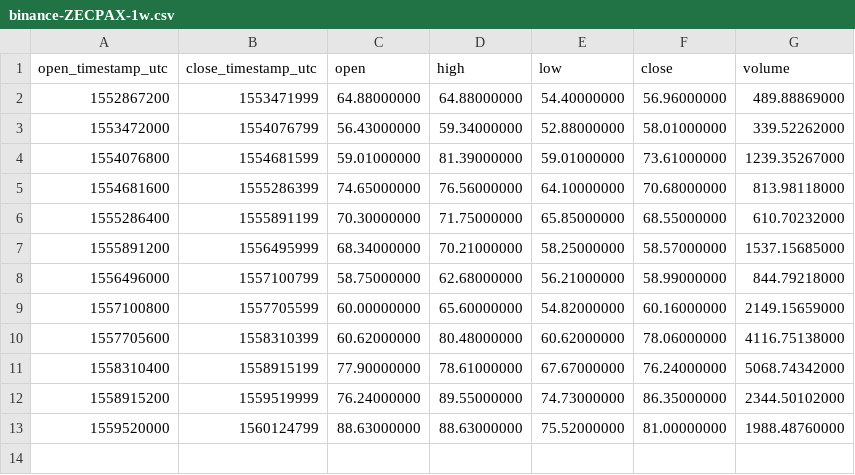
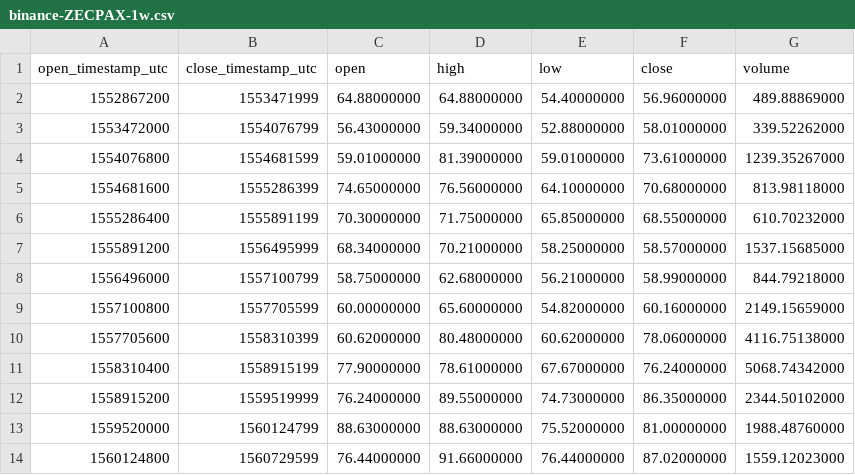
Before and after one commit to cryptobigbro/binance-ZECPAX, a CSV file: binance-ZECPAX-1w.csv, drawn as a sheet; the diff names each change by its address in the sheet, - before the commit and + after, or states it on an @@ line.

```diff
--- a/binance-ZECPAX-1w.csv
+++ b/binance-ZECPAX-1w.csv
+row 14: 1560124800 | 1560729599 | 76.44000000 | 91.66000000 | 76.44000000 | 87.02000000 | 1559.12023000
```
Also changed, not shown: binance-ZECPAX-1d.csv, binance-ZECPAX-1h.csv.
